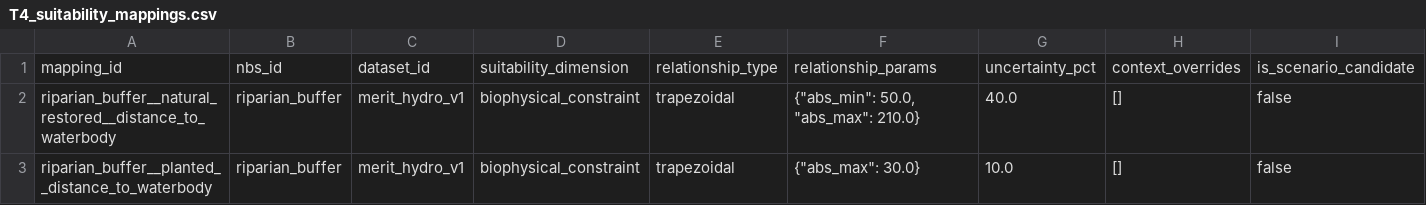
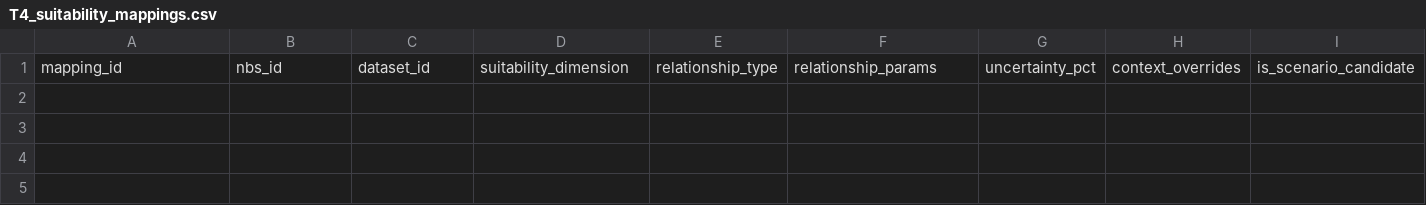
Before and after one commit to CIAT/nbs_ruralscan, a CSV file: schema/recipes/riparian_buffer/T4_suitability_mappings.csv, drawn as a sheet; only a part is shown; rows hold the shown columns only; the diff names each change by its address in the sheet, - before the commit and + after, or states it on an @@ line.

Commit message:
Reconcile mangrove, riparian and water harvesting for a six-practice release (#636)
* fix: reconcile all six practice recipes for release

* fix: keep historical coverage off held mappings

```diff
--- a/schema/recipes/riparian_buffer/T4_suitability_mappings.csv
+++ b/schema/recipes/riparian_buffer/T4_suitability_mappings.csv
-row 2: riparian_buffer__natural_restored__distance_to_waterbody | riparian_buffer | merit_hydro_v1 | biophysical_constraint | trapezoidal | {"abs_min": 50.0, "abs_max": 210.0} | 40.0 | [] | false
-row 3: riparian_buffer__planted__distance_to_waterbody | riparian_buffer | merit_hydro_v1 | biophysical_constraint | trapezoidal | {"abs_max": 30.0} | 10.0 | [] | false
```
Also changed, not shown: schema/recipes/forest_restoration/T0_nbs_registry.csv, 34 other files.
